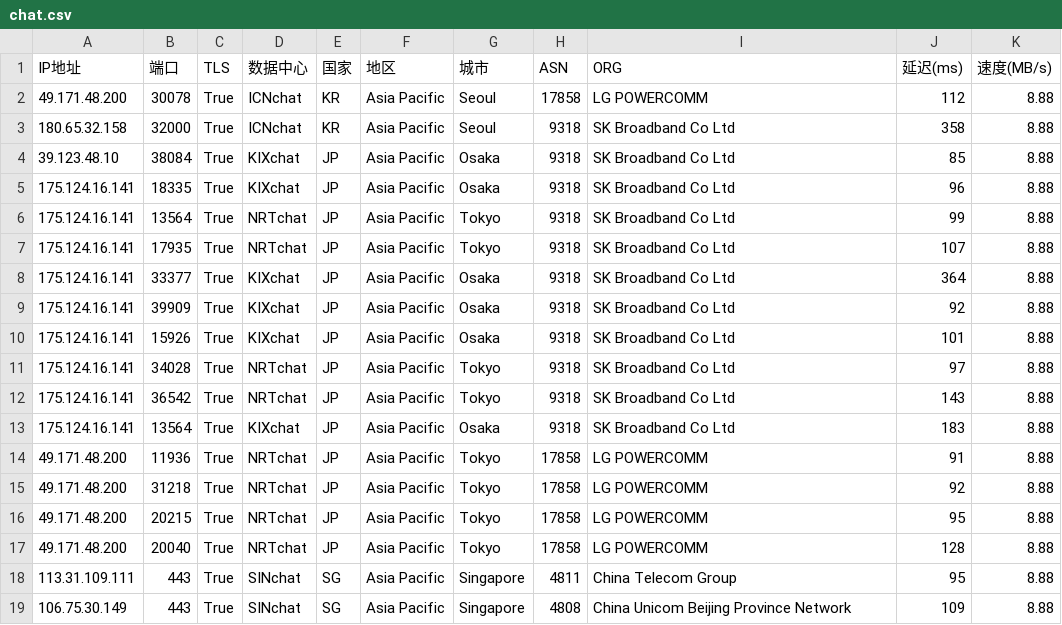
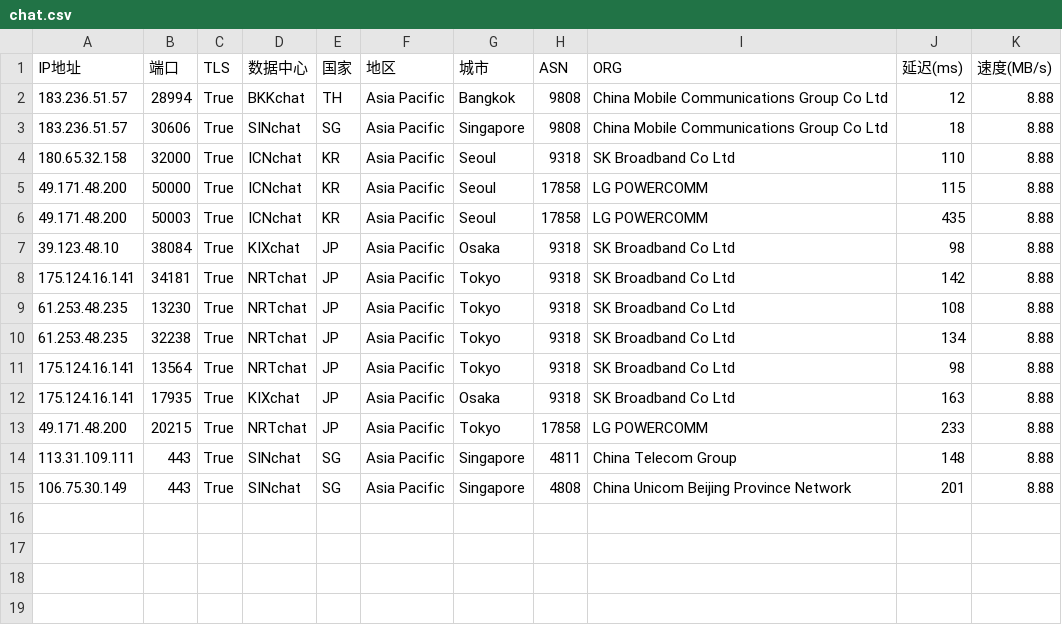
Before and after one commit to dingdingdang22/newini, a CSV file: chat.csv, drawn as a sheet.

Commit message:
更新 chat.csv 文件

```diff
--- a/chat.csv
+++ b/chat.csv
@@ -1,19 +1,15 @@
 IP地址,端口,TLS,数据中心,国家,地区,城市,ASN,ORG,延迟(ms),速度(MB/s)
-49.171.48.200,30078,True,ICNchat,KR,Asia Pacific,Seoul,17858,LG POWERCOMM,112,8.88
-180.65.32.158,32000,True,ICNchat,KR,Asia Pacific,Seoul,9318,SK Broadband Co Ltd,358,8.88
-39.123.48.10,38084,True,KIXchat,JP,Asia Pacific,Osaka,9318,SK Broadband Co Ltd,85,8.88
-175.124.16.141,18335,True,KIXchat,JP,Asia Pacific,Osaka,9318,SK Broadband Co Ltd,96,8.88
-175.124.16.141,13564,True,NRTchat,JP,Asia Pacific,Tokyo,9318,SK Broadband Co Ltd,99,8.88
-175.124.16.141,17935,True,NRTchat,JP,Asia Pacific,Tokyo,9318,SK Broadband Co Ltd,107,8.88
-175.124.16.141,33377,True,KIXchat,JP,Asia Pacific,Osaka,9318,SK Broadband Co Ltd,364,8.88
-175.124.16.141,39909,True,KIXchat,JP,Asia Pacific,Osaka,9318,SK Broadband Co Ltd,92,8.88
-175.124.16.141,15926,True,KIXchat,JP,Asia Pacific,Osaka,9318,SK Broadband Co Ltd,101,8.88
-175.124.16.141,34028,True,NRTchat,JP,Asia Pacific,Tokyo,9318,SK Broadband Co Ltd,97,8.88
-175.124.16.141,36542,True,NRTchat,JP,Asia Pacific,Tokyo,9318,SK Broadband Co Ltd,143,8.88
-175.124.16.141,13564,True,KIXchat,JP,Asia Pacific,Osaka,9318,SK Broadband Co Ltd,183,8.88
-49.171.48.200,11936,True,NRTchat,JP,Asia Pacific,Tokyo,17858,LG POWERCOMM,91,8.88
-49.171.48.200,31218,True,NRTchat,JP,Asia Pacific,Tokyo,17858,LG POWERCOMM,92,8.88
-49.171.48.200,20215,True,NRTchat,JP,Asia Pacific,Tokyo,17858,LG POWERCOMM,95,8.88
-49.171.48.200,20040,True,NRTchat,JP,Asia Pacific,Tokyo,17858,LG POWERCOMM,128,8.88
-113.31.109.111,443,True,SINchat,SG,Asia Pacific,Singapore,4811,China Telecom Group,95,8.88
-106.75.30.149,443,True,SINchat,SG,Asia Pacific,Singapore,4808,China Unicom Beijing Province Network,109,8.88
+183.236.51.57,28994,True,BKKchat,TH,Asia Pacific,Bangkok,9808,China Mobile Communications Group Co Ltd,12,8.88
+183.236.51.57,30606,True,SINchat,SG,Asia Pacific,Singapore,9808,China Mobile Communications Group Co Ltd,18,8.88
+180.65.32.158,32000,True,ICNchat,KR,Asia Pacific,Seoul,9318,SK Broadband Co Ltd,110,8.88
+49.171.48.200,50000,True,ICNchat,KR,Asia Pacific,Seoul,17858,LG POWERCOMM,115,8.88
+49.171.48.200,50003,True,ICNchat,KR,Asia Pacific,Seoul,17858,LG POWERCOMM,435,8.88
+39.123.48.10,38084,True,KIXchat,JP,Asia Pacific,Osaka,9318,SK Broadband Co Ltd,98,8.88
+175.124.16.141,34181,True,NRTchat,JP,Asia Pacific,Tokyo,9318,SK Broadband Co Ltd,142,8.88
+61.253.48.235,13230,True,NRTchat,JP,Asia Pacific,Tokyo,9318,SK Broadband Co Ltd,108,8.88
+61.253.48.235,32238,True,NRTchat,JP,Asia Pacific,Tokyo,9318,SK Broadband Co Ltd,134,8.88
+175.124.16.141,13564,True,NRTchat,JP,Asia Pacific,Tokyo,9318,SK Broadband Co Ltd,98,8.88
+175.124.16.141,17935,True,KIXchat,JP,Asia Pacific,Osaka,9318,SK Broadband Co Ltd,163,8.88
+49.171.48.200,20215,True,NRTchat,JP,Asia Pacific,Tokyo,17858,LG POWERCOMM,233,8.88
+113.31.109.111,443,True,SINchat,SG,Asia Pacific,Singapore,4811,China Telecom Group,148,8.88
+106.75.30.149,443,True,SINchat,SG,Asia Pacific,Singapore,4808,China Unicom Beijing Province Network,201,8.88
```
